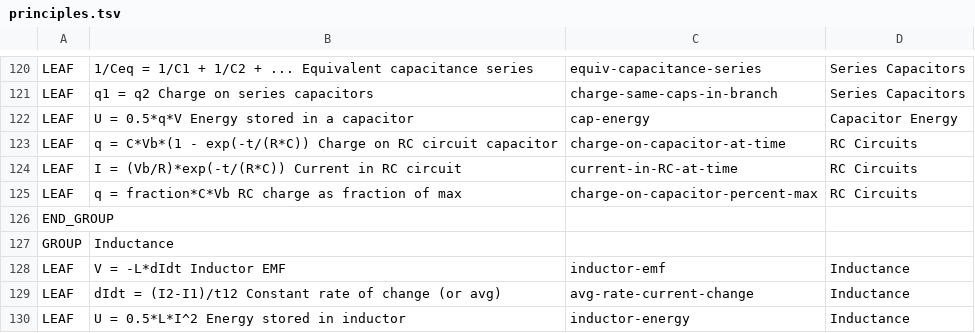
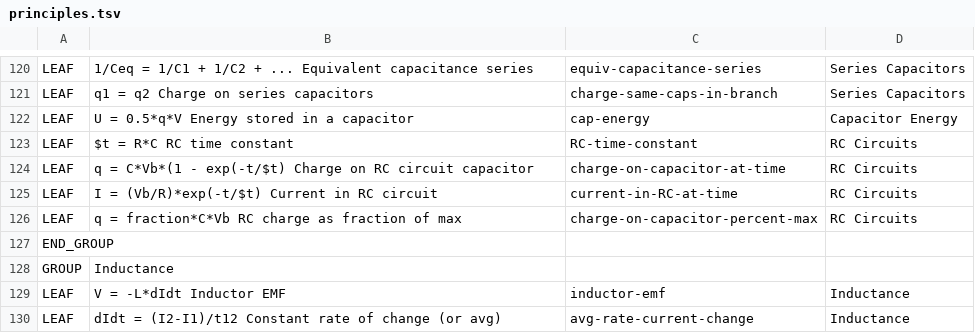
Before and after one commit to bvds/andes, a TSV file: KB/principles.tsv, drawn as a sheet; only a part is shown, gaps mark what is left out; the shorter side is filled out with more unchanged rows.

Commit message:
include circuit elements in time-constant and add time-constant to RC circuits.  Still need to update problems

```diff
--- a/KB/principles.tsv
+++ b/KB/principles.tsv
@@ -122,4 +122,5 @@ LEAF	q1 = q2                    Charge on series capacitors	charge-same-caps-in-
 LEAF	U = 0.5*q*V                Energy stored in a capacitor	cap-energy	Capacitor Energy
-LEAF	q = C*Vb*(1 - exp(-t/(R*C)) Charge on RC circuit capacitor	charge-on-capacitor-at-time	RC Circuits
-LEAF	I = (Vb/R)*exp(-t/(R*C))    Current in RC circuit	current-in-RC-at-time	RC Circuits
+LEAF	$t = R*C                  RC time constant	RC-time-constant	RC Circuits
+LEAF	q = C*Vb*(1 - exp(-t/$t) Charge on RC circuit capacitor	charge-on-capacitor-at-time	RC Circuits
+LEAF	I = (Vb/R)*exp(-t/$t)    Current in RC circuit	current-in-RC-at-time	RC Circuits
 LEAF	q = fraction*C*Vb          RC charge as fraction of max	charge-on-capacitor-percent-max	RC Circuits
```
Also changed, not shown: KB/scalars.tsv, 4 other files.
